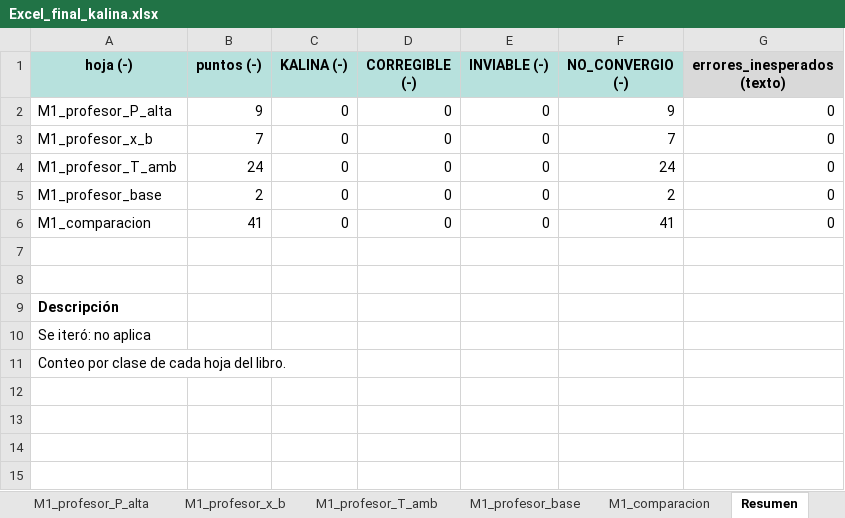
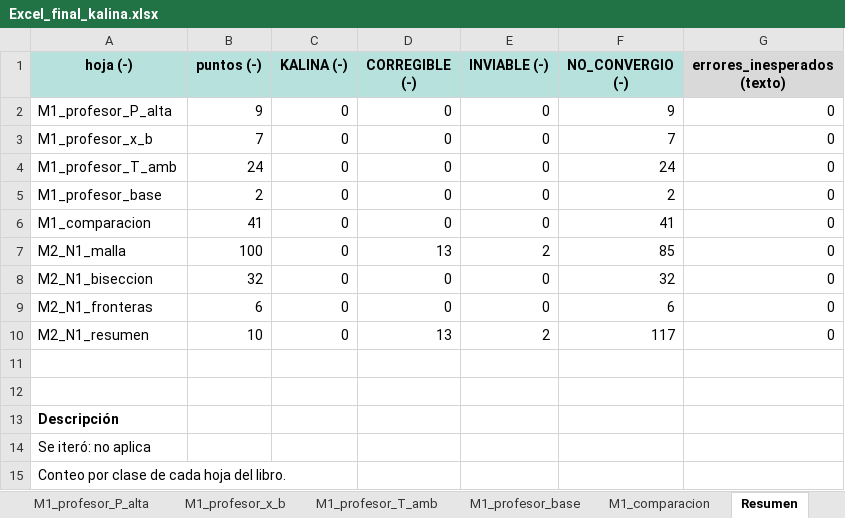
Before and after one commit to Andressc19/cycle-kalina, an Excel workbook: datos/Excel_final_kalina.xlsx, sheet Resumen, drawn as a sheet; values as stored, in another font and other column widths than the file's, no borders; the diff names each change by its address in the sheet, - before the commit and + after, or states it on an @@ line.

```diff
--- a/datos/Excel_final_kalina.xlsx (sheet Resumen)
+++ b/datos/Excel_final_kalina.xlsx (sheet Resumen)
+row 7: M2_N1_malla | 100 | 0 | 13 | 2 | 85 | 0
+row 8: M2_N1_biseccion | 32 | 0 | 0 | 0 | 32 | 0
+row 9: M2_N1_fronteras | 6 | 0 | 0 | 0 | 6 | 0
+row 10: M2_N1_resumen | 10 | 0 | 13 | 2 | 117 | 0
```
Also changed, not shown: sheet M0_protocolo, other sheet tabs, 17 other files.
